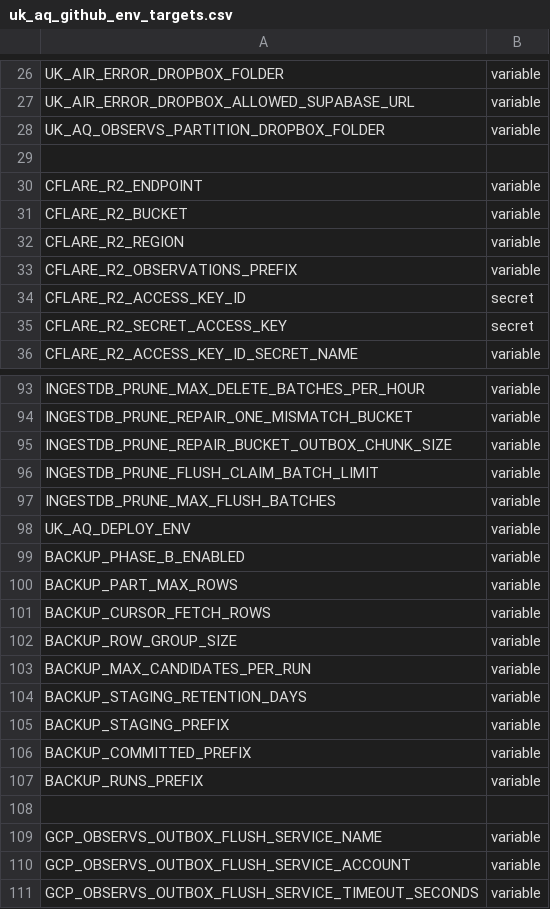
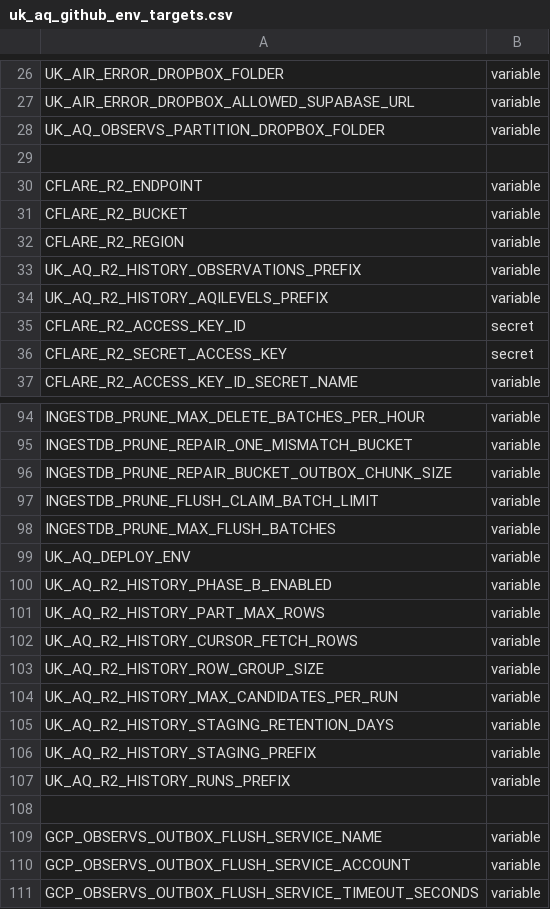
Before and after one commit to ChronicChannel-test/uk-aq-ops, a CSV file: config/uk_aq_github_env_targets.csv, drawn as a sheet; only a part is shown, gaps mark what is left out.

Commit message:
Rename Phase B backup to R2 History
Rename and rebrand the Phase B "backup" flow to "R2 History": module and test files (phase_b_backup_r2 -> phase_b_history_r2), env var names, prefixes and defaults were updated to UK_AQ_R2_HISTORY_* and history/v1 paths. Updated logic to check day manifest (day_utc/.../manifest.json) instead of _SUCCESS/list-prefix fallback, renamed DB objects/fields (backup_candidates -> history_candidates, backup_* -> history_*) and SQL/JSON manifest fields. Also adjusted docs, README, workflows, config CSV, package.json check script, scripts that import the module, and related logging/event names to match the new R2 History terminology.

```diff
--- a/config/uk_aq_github_env_targets.csv
+++ b/config/uk_aq_github_env_targets.csv
@@ -32,3 +32,4 @@ CFLARE_R2_BUCKET,variable
 CFLARE_R2_REGION,variable
-CFLARE_R2_OBSERVATIONS_PREFIX,variable
+UK_AQ_R2_HISTORY_OBSERVATIONS_PREFIX,variable
+UK_AQ_R2_HISTORY_AQILEVELS_PREFIX,variable
 CFLARE_R2_ACCESS_KEY_ID,secret
@@ -98,11 +99,10 @@ INGESTDB_PRUNE_MAX_FLUSH_BATCHES,variable
 UK_AQ_DEPLOY_ENV,variable
-BACKUP_PHASE_B_ENABLED,variable
-BACKUP_PART_MAX_ROWS,variable
-BACKUP_CURSOR_FETCH_ROWS,variable
-BACKUP_ROW_GROUP_SIZE,variable
-BACKUP_MAX_CANDIDATES_PER_RUN,variable
-BACKUP_STAGING_RETENTION_DAYS,variable
-BACKUP_STAGING_PREFIX,variable
-BACKUP_COMMITTED_PREFIX,variable
-BACKUP_RUNS_PREFIX,variable
+UK_AQ_R2_HISTORY_PHASE_B_ENABLED,variable
+UK_AQ_R2_HISTORY_PART_MAX_ROWS,variable
+UK_AQ_R2_HISTORY_CURSOR_FETCH_ROWS,variable
+UK_AQ_R2_HISTORY_ROW_GROUP_SIZE,variable
+UK_AQ_R2_HISTORY_MAX_CANDIDATES_PER_RUN,variable
+UK_AQ_R2_HISTORY_STAGING_RETENTION_DAYS,variable
+UK_AQ_R2_HISTORY_STAGING_PREFIX,variable
+UK_AQ_R2_HISTORY_RUNS_PREFIX,variable
 
```
Also changed, not shown: 13 other files.
